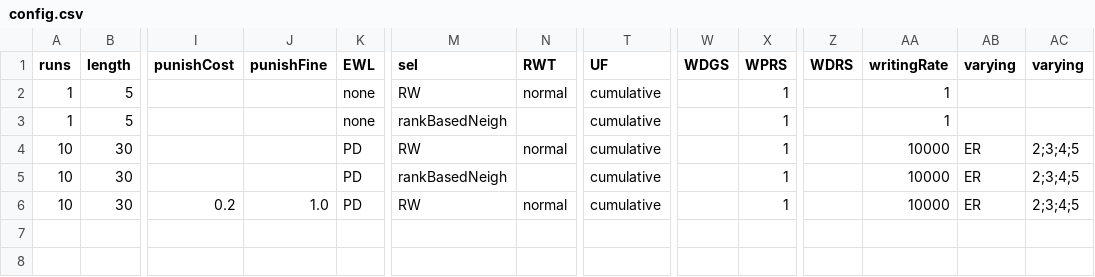
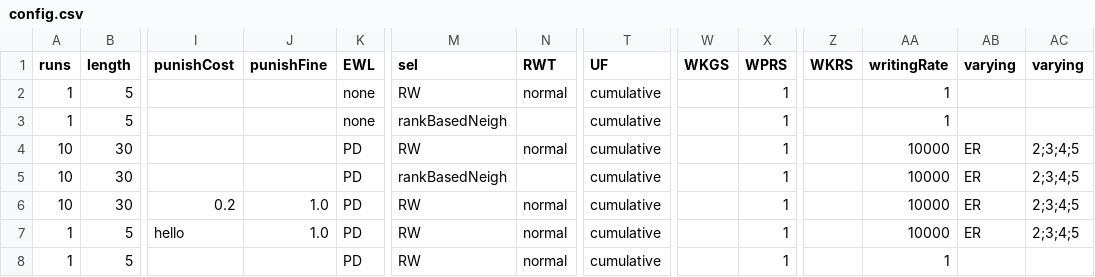
Before and after one commit to EvanORiordan/evoUG2, a CSV file: config.csv, drawn as a sheet; only a part is shown, gaps mark what is left out; rows hold the shown columns only; the diff names each change by its address in the sheet, - before the commit and + after, or states it on an @@ line.

```diff
--- a/config.csv
+++ b/config.csv
-W1: WDGS
+W1: WKGS
-Z1: WDRS
+Z1: WKRS
+row 7: 1 | 5 | hello | 1.0 | PD | RW | normal | cumulative |  | 1 |  | 10000 | ER | 2;3;4;5
+row 8: 1 | 5 |  |  | PD | RW | normal | cumulative |  | 1 |  | 1
```
Also changed, not shown: 2 other files.
